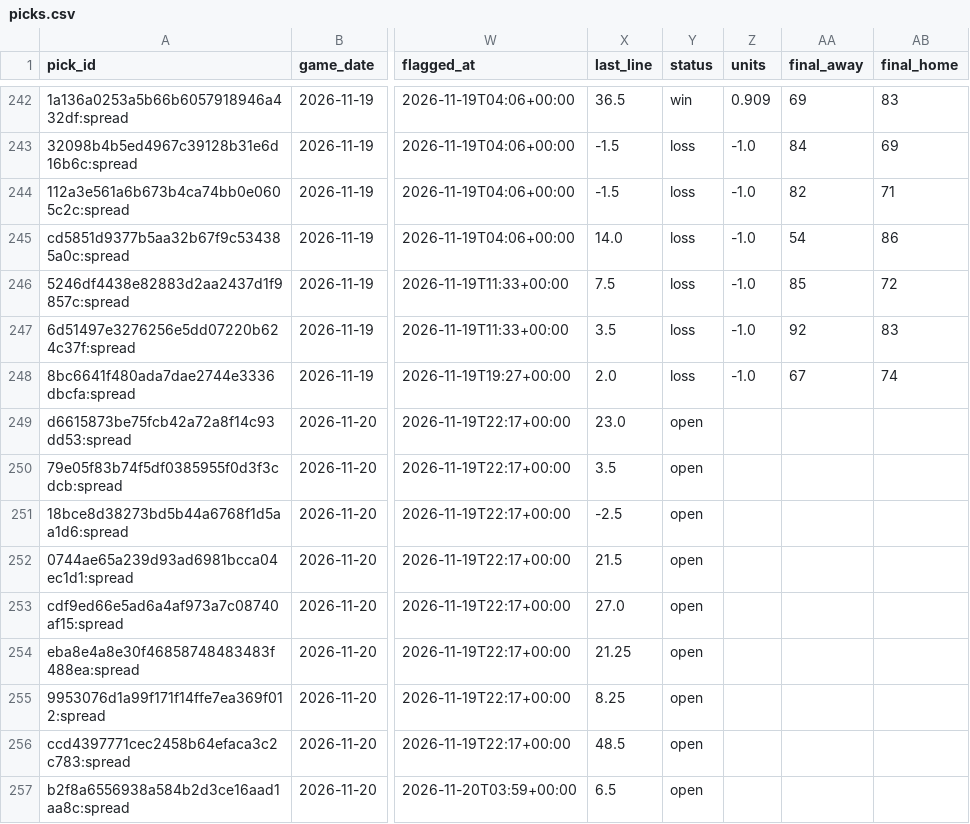
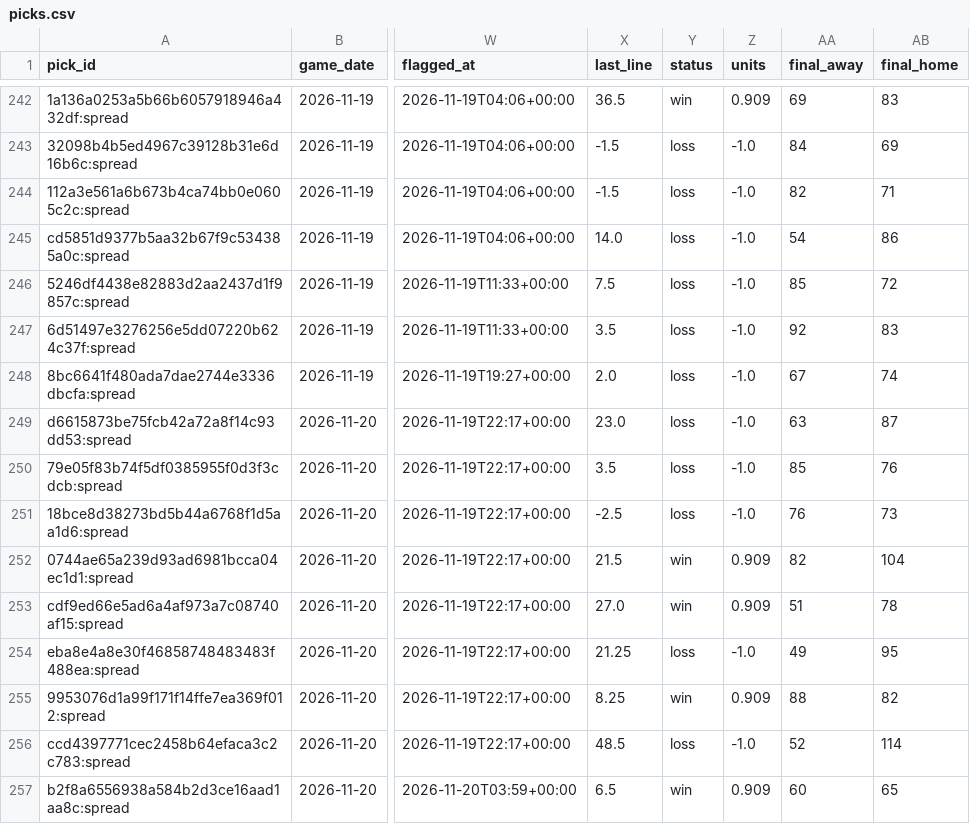
Before and after one commit to wheehawk/CBB_Mispricing, a CSV file: data/picks.csv, drawn as a sheet; only a part is shown, gaps mark what is left out; the diff covers the shown part only; the diff names each change by its address in the sheet, - before the commit and + after, or states it on an @@ line.

```diff
--- a/data/picks.csv
+++ b/data/picks.csv
-Y249:Y251 (status): open
+Y249:Y251 (status): loss
-Z249:Z251 (units): (empty)
+Z249:Z251 (units): -1.0
-AA249 (final_away): (empty)
+AA249 (final_away): 63
-AB249 (final_home): (empty)
+AB249 (final_home): 87
-AA250 (final_away): (empty)
+AA250 (final_away): 85
-AB250 (final_home): (empty)
+AB250 (final_home): 76
-AA251 (final_away): (empty)
+AA251 (final_away): 76
-AB251 (final_home): (empty)
+AB251 (final_home): 73
-Y252:Y253 (status): open
+Y252:Y253 (status): win
-Z252:Z253 (units): (empty)
+Z252:Z253 (units): 0.909
-AA252 (final_away): (empty)
+AA252 (final_away): 82
-AB252 (final_home): (empty)
+AB252 (final_home): 104
-AA253 (final_away): (empty)
+AA253 (final_away): 51
-AB253 (final_home): (empty)
+AB253 (final_home): 78
-Y254 (status): open
+Y254 (status): loss
-Z254 (units): (empty)
+Z254 (units): -1.0
-AA254 (final_away): (empty)
+AA254 (final_away): 49
-AB254 (final_home): (empty)
+AB254 (final_home): 95
-Y255 (status): open
+Y255 (status): win
-Z255 (units): (empty)
+Z255 (units): 0.909
-AA255 (final_away): (empty)
+AA255 (final_away): 88
-AB255 (final_home): (empty)
+AB255 (final_home): 82
-Y256 (status): open
+Y256 (status): loss
-Z256 (units): (empty)
+Z256 (units): -1.0
-AA256 (final_away): (empty)
+AA256 (final_away): 52
-AB256 (final_home): (empty)
+AB256 (final_home): 114
-Y257 (status): open
+Y257 (status): win
-Z257 (units): (empty)
+Z257 (units): 0.909
-AA257 (final_away): (empty)
+AA257 (final_away): 60
-AB257 (final_home): (empty)
+AB257 (final_home): 65
```
Also changed, not shown: 2 added rows and 61 edited cells elsewhere in this file, 4 other files.
